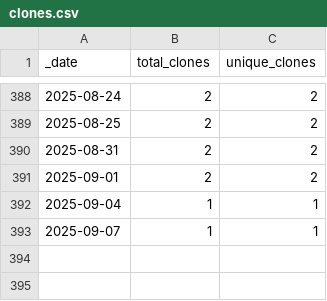
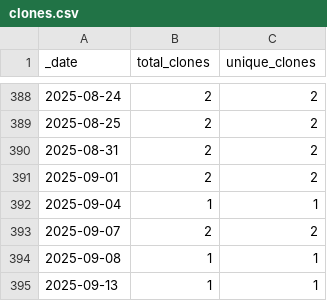
Before and after one commit to roberts-farm-of-ideas/6, a CSV file: traffic/clones.csv, drawn as a sheet; only a part is shown, gaps mark what is left out.

Commit message:
GitHub traffic

```diff
--- a/traffic/clones.csv
+++ b/traffic/clones.csv
@@ -392,2 +392,4 @@ _date,total_clones,unique_clones
 2025-09-04,1,1
-2025-09-07,1,1
+2025-09-07,2,2
+2025-09-08,1,1
+2025-09-13,1,1
```
Also changed, not shown: 1 other file.
